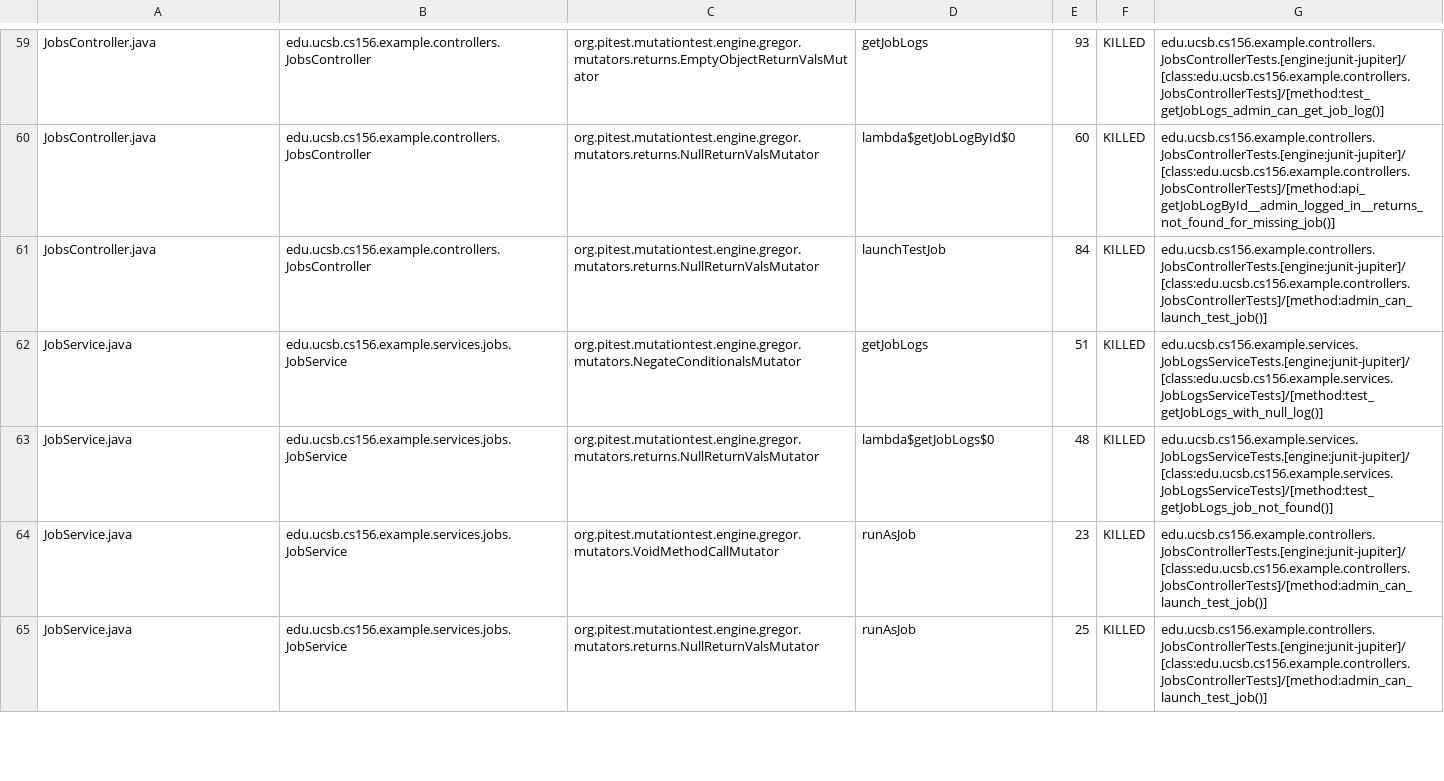
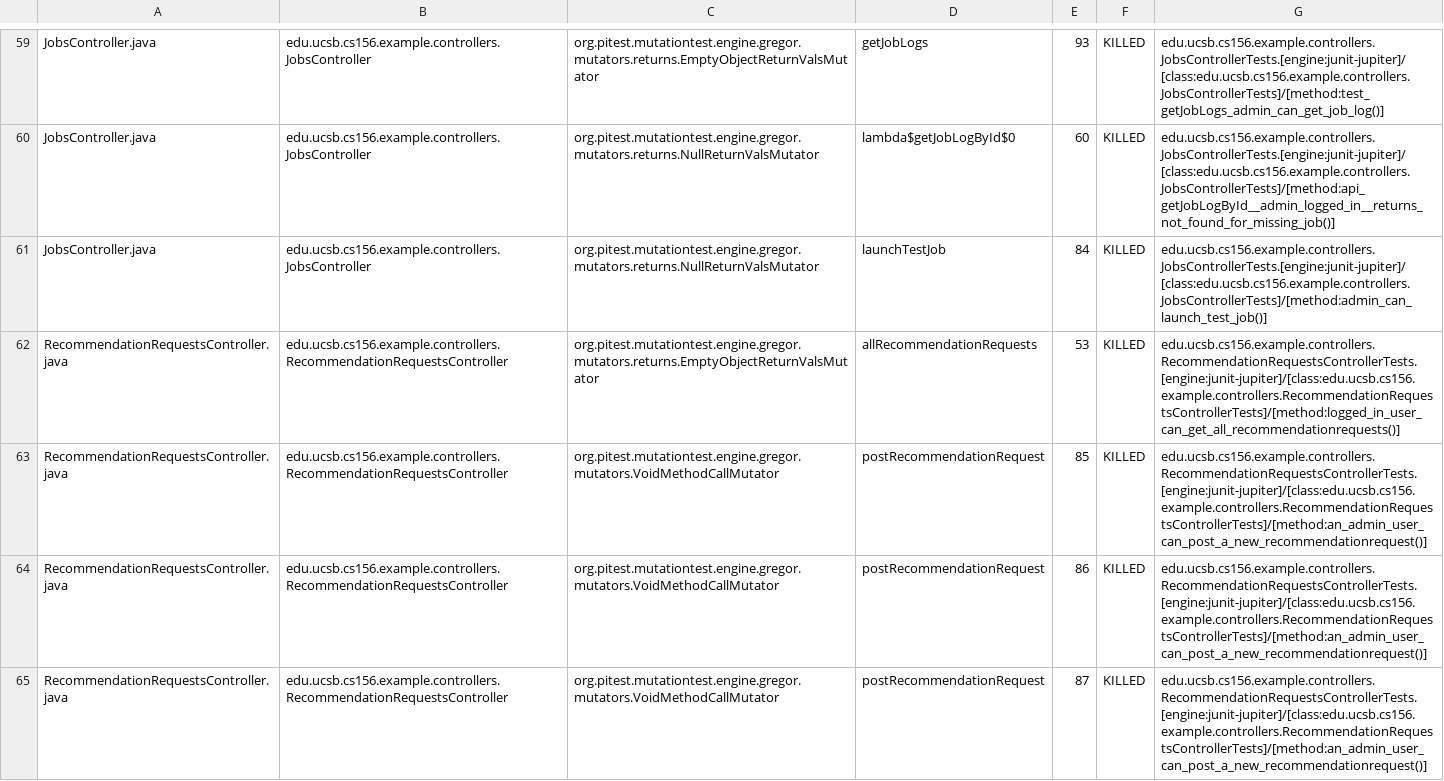
Before and after one commit to ucsb-cs156-s25/team01-s25-10, a CSV file: pitest/mutations.csv, drawn as a sheet; only a part is shown, gaps mark what is left out; the shorter side is filled out with more unchanged rows; the diff covers the shown part only; the diff names each change by its address in the sheet, - before the commit and + after, or states it on an @@ line.

Commit message:
Deploying to gh-pages from @ ucsb-cs156-s25/team01-s25-10@02eb9a982bd725cc44c1a20de66dea7b4f1e22a9 🚀

```diff
--- a/pitest/mutations.csv
+++ b/pitest/mutations.csv
+row 62: RecommendationRequestsController.java | edu.ucsb.cs156.example.controllers.RecommendationRequestsController | org.pitest.mutationtest.engine.gregor.mutators.returns.EmptyObjectReturnValsMutator | allRecommendationRequests | 53 | KILLED | edu.ucsb.cs156.example.controllers.RecommendationRequestsControllerTests.[engine:junit-jupiter]/[class:edu.ucsb.cs156.example.controllers.RecommendationRequestsControllerTests]/[method:logged_in_user_can_get_all_recommendationrequests()]
+row 63: RecommendationRequestsController.java | edu.ucsb.cs156.example.controllers.RecommendationRequestsController | org.pitest.mutationtest.engine.gregor.mutators.VoidMethodCallMutator | postRecommendationRequest | 85 | KILLED | edu.ucsb.cs156.example.controllers.RecommendationRequestsControllerTests.[engine:junit-jupiter]/[class:edu.ucsb.cs156.example.controllers.RecommendationRequestsControllerTests]/[method:an_admin_user_can_post_a_new_recommendationrequest()]
+row 64: RecommendationRequestsController.java | edu.ucsb.cs156.example.controllers.RecommendationRequestsController | org.pitest.mutationtest.engine.gregor.mutators.VoidMethodCallMutator | postRecommendationRequest | 86 | KILLED | edu.ucsb.cs156.example.controllers.RecommendationRequestsControllerTests.[engine:junit-jupiter]/[class:edu.ucsb.cs156.example.controllers.RecommendationRequestsControllerTests]/[method:an_admin_user_can_post_a_new_recommendationrequest()]
+row 65: RecommendationRequestsController.java | edu.ucsb.cs156.example.controllers.RecommendationRequestsController | org.pitest.mutationtest.engine.gregor.mutators.VoidMethodCallMutator | postRecommendationRequest | 87 | KILLED | edu.ucsb.cs156.example.controllers.RecommendationRequestsControllerTests.[engine:junit-jupiter]/[class:edu.ucsb.cs156.example.controllers.RecommendationRequestsControllerTests]/[method:an_admin_user_can_post_a_new_recommendationrequest()]
```
Also changed, not shown: 4 added rows and 1 edited cell elsewhere in this file, 19 other files.
